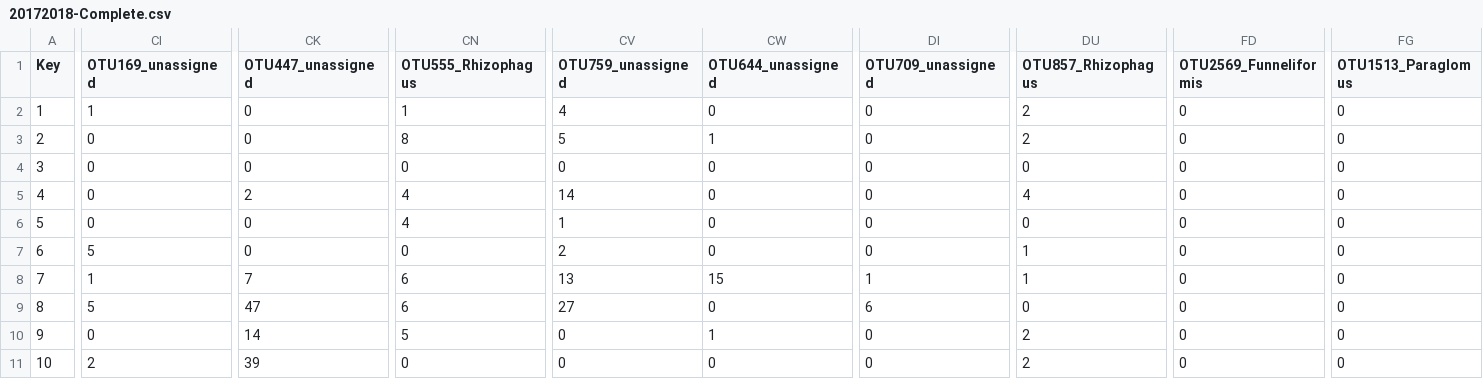
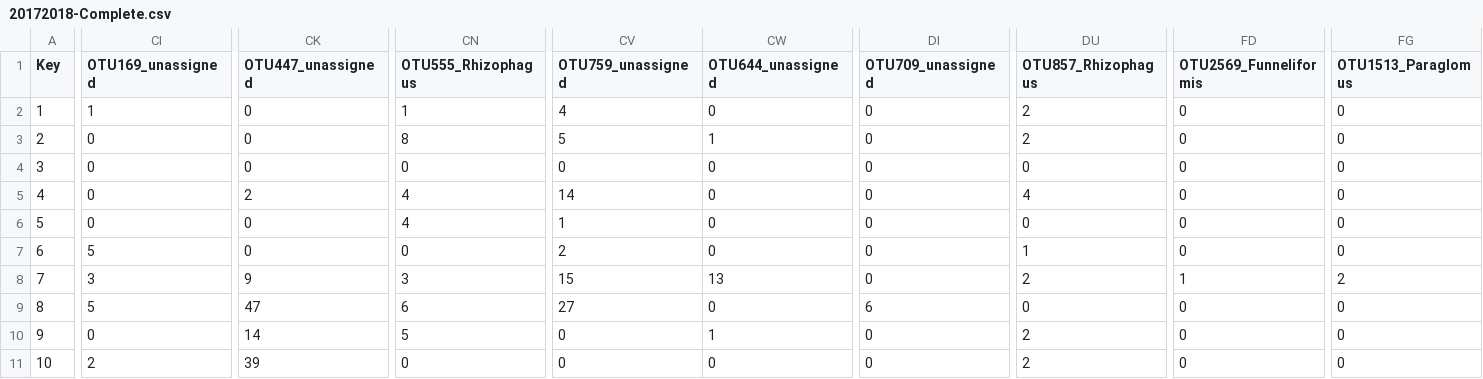
Before and after one commit to gracepratt/fungalcommunitycomp, a CSV file: Raw Data/20172018-Complete.csv, drawn as a sheet; only a part is shown, gaps mark what is left out; the diff covers the shown part only; the diff names each change by its address in the sheet, - before the commit and + after, or states it on an @@ line.

Commit message:
updating raw data files

```diff
--- a/Raw Data/20172018-Complete.csv
+++ b/Raw Data/20172018-Complete.csv
-CI8 (OTU169_unassigned): 1
+CI8 (OTU169_unassigned): 3
-CK8 (OTU447_unassigned): 7
+CK8 (OTU447_unassigned): 9
-CN8 (OTU555_Rhizophagus): 6
+CN8 (OTU555_Rhizophagus): 3
-CV8 (OTU759_unassigned): 13
+CV8 (OTU759_unassigned): 15
-CW8 (OTU644_unassigned): 15
+CW8 (OTU644_unassigned): 13
-DI8 (OTU709_unassigned): 1
+DI8 (OTU709_unassigned): 0
-DU8 (OTU857_Rhizophagus): 1
+DU8 (OTU857_Rhizophagus): 2
-FD8 (OTU2569_Funneliformis): 0
+FD8 (OTU2569_Funneliformis): 1
-FG8 (OTU1513_Paraglomus): 0
+FG8 (OTU1513_Paraglomus): 2
```
Also changed, not shown: 2 edited cells elsewhere in this file, Raw Data/glomOTU_rMin.csv, 4 other files.
